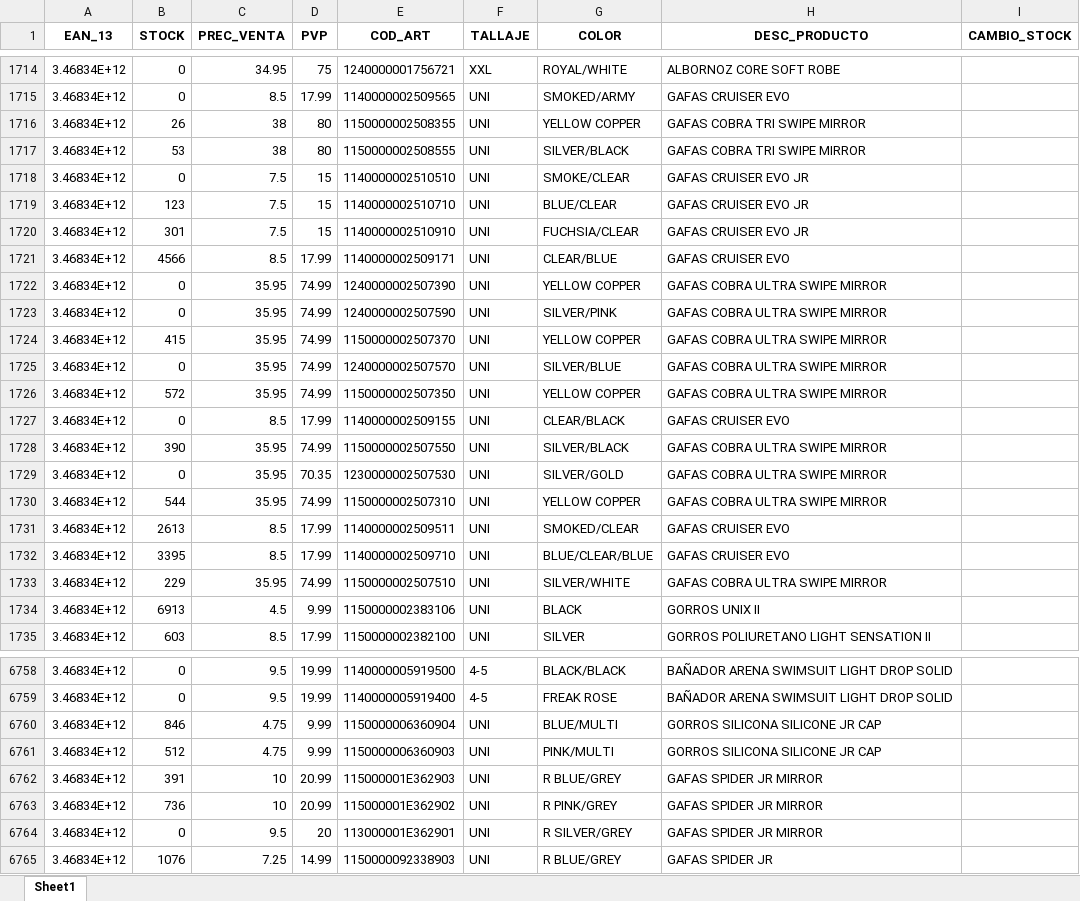
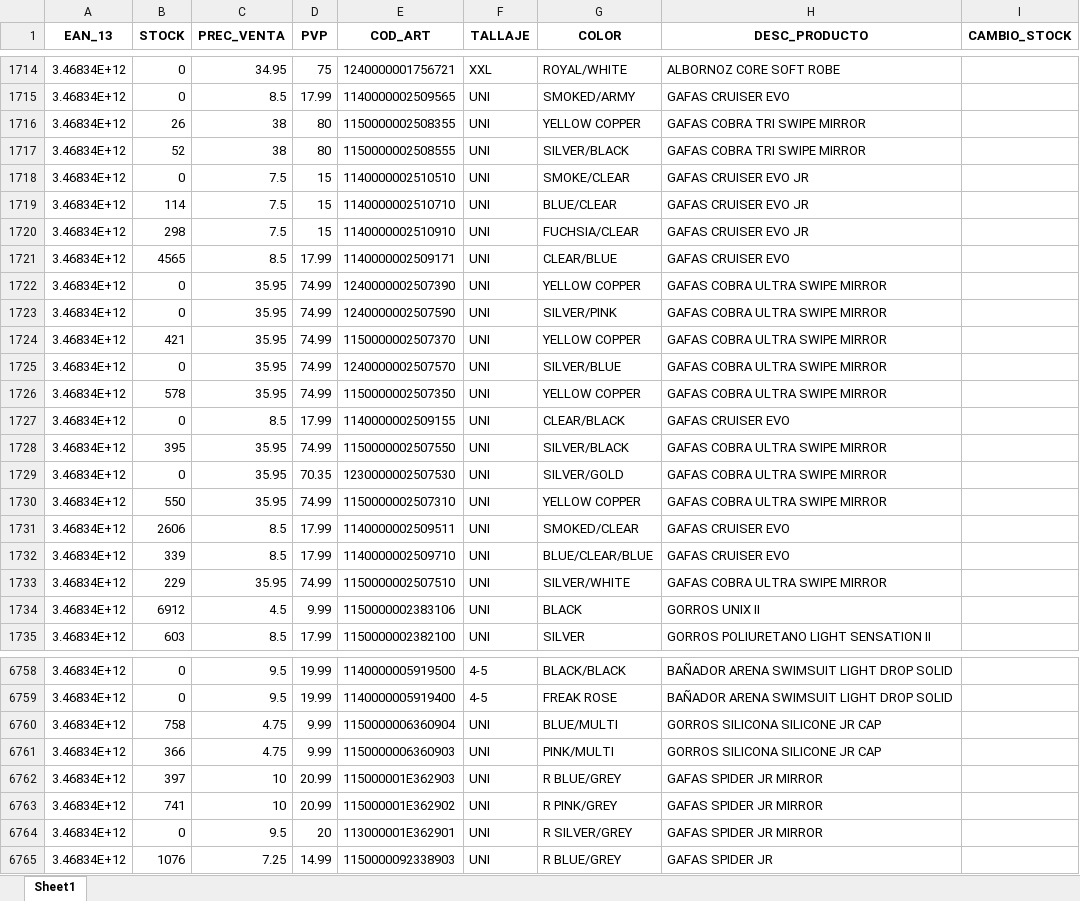
Before and after one commit to diazvjuanjo/stock_alert, an Excel workbook: stock_anterior.xlsx, sheet Sheet1, drawn as a sheet; only a part is shown, gaps mark what is left out; values as stored, in another font and other column widths than the file's, no borders; the diff covers the shown part only; the diff names each change by its address in the sheet, - before the commit and + after, or states it on an @@ line.

```diff
--- a/stock_anterior.xlsx (sheet Sheet1)
+++ b/stock_anterior.xlsx (sheet Sheet1)
-B1717 (STOCK): 53
+B1717 (STOCK): 52
-B1719 (STOCK): 123
+B1719 (STOCK): 114
-B1720 (STOCK): 301
+B1720 (STOCK): 298
-B1721 (STOCK): 4566
+B1721 (STOCK): 4565
-B1724 (STOCK): 415
+B1724 (STOCK): 421
-B1726 (STOCK): 572
+B1726 (STOCK): 578
-B1728 (STOCK): 390
+B1728 (STOCK): 395
-B1730 (STOCK): 544
+B1730 (STOCK): 550
-B1731 (STOCK): 2613
+B1731 (STOCK): 2606
-B1732 (STOCK): 3395
+B1732 (STOCK): 339
-B1734 (STOCK): 6913
+B1734 (STOCK): 6912
-B6760 (STOCK): 846
+B6760 (STOCK): 758
-B6761 (STOCK): 512
+B6761 (STOCK): 366
-B6762 (STOCK): 391
+B6762 (STOCK): 397
-B6763 (STOCK): 736
+B6763 (STOCK): 741
```
Also changed, not shown: 179 edited cells elsewhere in this sheet.
